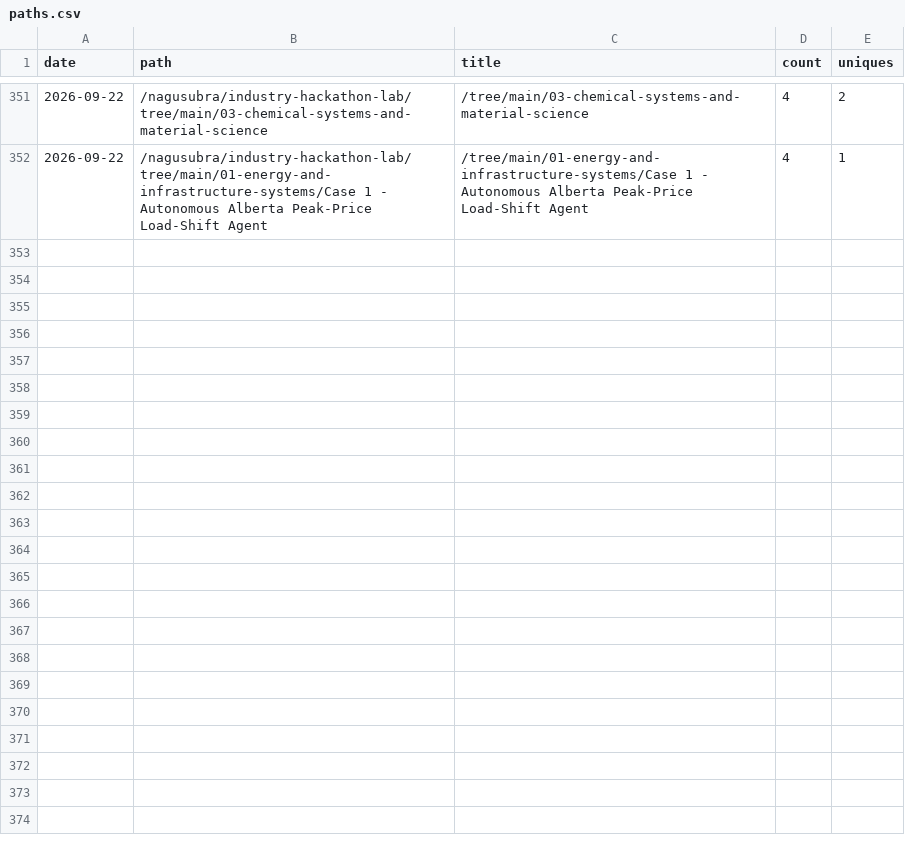
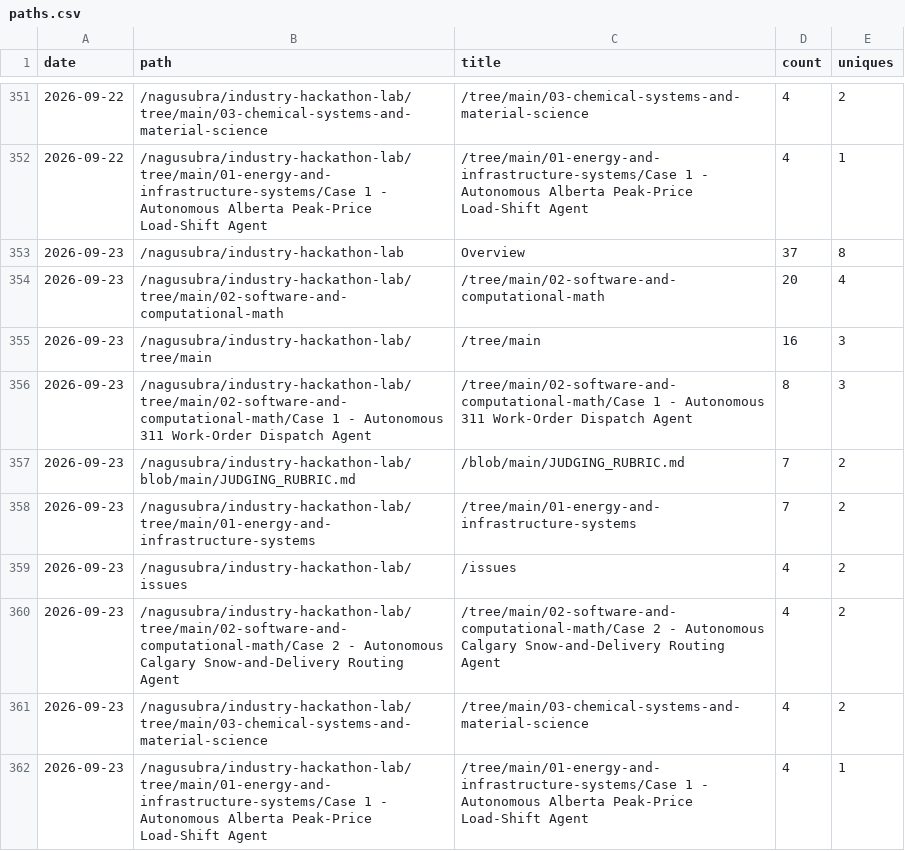
Before and after one commit to nagusubra/traffic, a CSV file: .metrics/data/industry-hackathon-lab/paths.csv, drawn as a sheet; only a part is shown, gaps mark what is left out; the diff names each change by its address in the sheet, - before the commit and + after, or states it on an @@ line.

```diff
--- a/.metrics/data/industry-hackathon-lab/paths.csv
+++ b/.metrics/data/industry-hackathon-lab/paths.csv
+row 353: 2026-09-23 | /nagusubra/industry-hackathon-lab | Overview | 37 | 8
+row 354: 2026-09-23 | /nagusubra/industry-hackathon-lab/tree/main/02-software-and-computational-math | /tree/main/02-software-and-computational-math | 20 | 4
+row 355: 2026-09-23 | /nagusubra/industry-hackathon-lab/tree/main | /tree/main | 16 | 3
+row 356: 2026-09-23 | /nagusubra/industry-hackathon-lab/tree/main/02-software-and-computational-math/Case 1 - Autonomous 311 Work-Order Dispatch Agent | /tree/main/02-software-and-computational-math/Case 1 - Autonomous 311 Work-Order Dispatch Agent | 8 | 3
+row 357: 2026-09-23 | /nagusubra/industry-hackathon-lab/blob/main/JUDGING_RUBRIC.md | /blob/main/JUDGING_RUBRIC.md | 7 | 2
+row 358: 2026-09-23 | /nagusubra/industry-hackathon-lab/tree/main/01-energy-and-infrastructure-systems | /tree/main/01-energy-and-infrastructure-systems | 7 | 2
+row 359: 2026-09-23 | /nagusubra/industry-hackathon-lab/issues | /issues | 4 | 2
+row 360: 2026-09-23 | /nagusubra/industry-hackathon-lab/tree/main/02-software-and-computational-math/Case 2 - Autonomous Calgary Snow-and-Delivery Routing Agent | /tree/main/02-software-and-computational-math/Case 2 - Autonomous Calgary Snow-and-Delivery Routing Agent | 4 | 2
+row 361: 2026-09-23 | /nagusubra/industry-hackathon-lab/tree/main/03-chemical-systems-and-material-science | /tree/main/03-chemical-systems-and-material-science | 4 | 2
+row 362: 2026-09-23 | /nagusubra/industry-hackathon-lab/tree/main/01-energy-and-infrastructure-systems/Case 1 - Autonomous Alberta Peak-Price Load-Shift Agent | /tree/main/01-energy-and-infrastructure-systems/Case 1 - Autonomous Alberta Peak-Price Load-Shift Agent | 4 | 1
```
Also changed, not shown: .metrics/data/duvals_triangle_plotter/paths.csv, .metrics/data/industry-hackathon-lab/referrers.csv, 16 other files.
